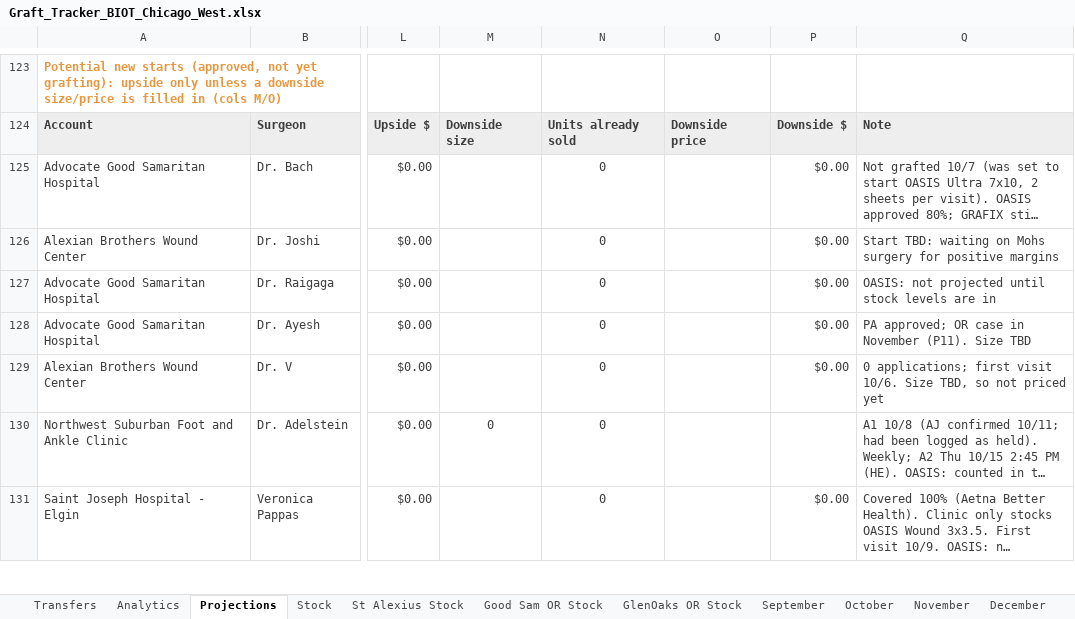
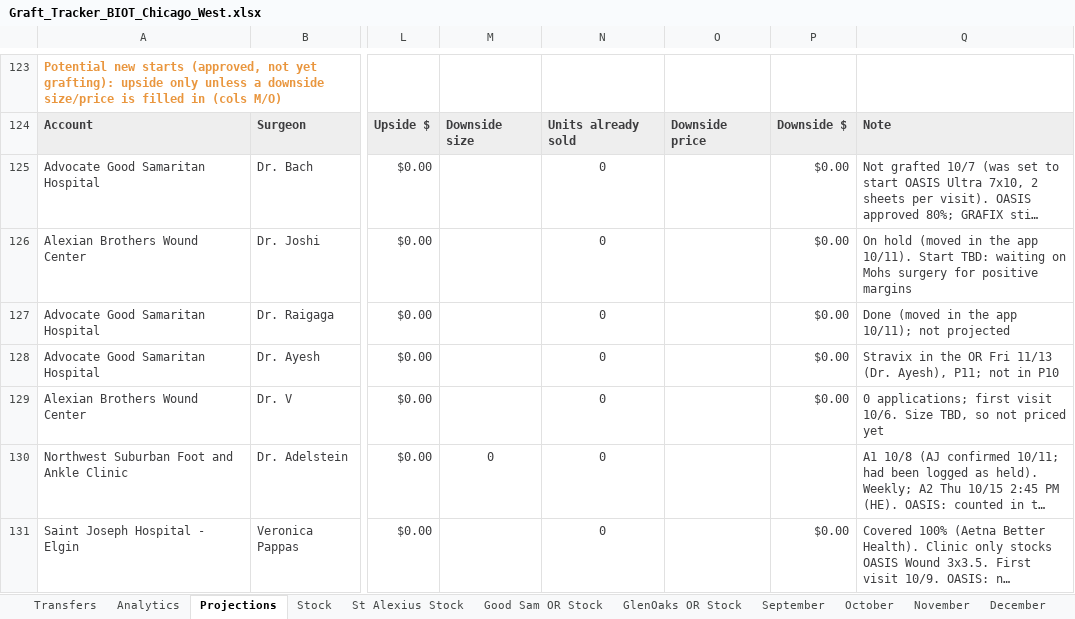
Before and after one commit to ajpeterson113/Graft-Tracker, an Excel workbook: Graft_Tracker_BIOT_Chicago_West.xlsx, sheet Projections, drawn as a sheet; only a part is shown, gaps mark what is left out; long unchanged cells end in …; values as stored, in another font and other column widths than the file's, no borders; the diff names each change by its address in the sheet, - before the commit and + after, or states it on an @@ line.

```diff
--- a/Graft_Tracker_BIOT_Chicago_West.xlsx (sheet Projections)
+++ b/Graft_Tracker_BIOT_Chicago_West.xlsx (sheet Projections)
-Q126: Start TBD:…
+Q126: On hold (moved in the app 10/11). Start TBD:…
-Q127: OASIS: not projected until stock levels are in
+Q127: Done (moved in the app 10/11); not projected
-Q128: PA approved; OR case in November (P11). Size TBD
+Q128: Stravix in the OR Fri 11/13 (Dr. Ayesh), P11; not in P10
```
Also changed, not shown: charts or pictures, Chi_West_Patient_List.xlsx, 11 other files.
